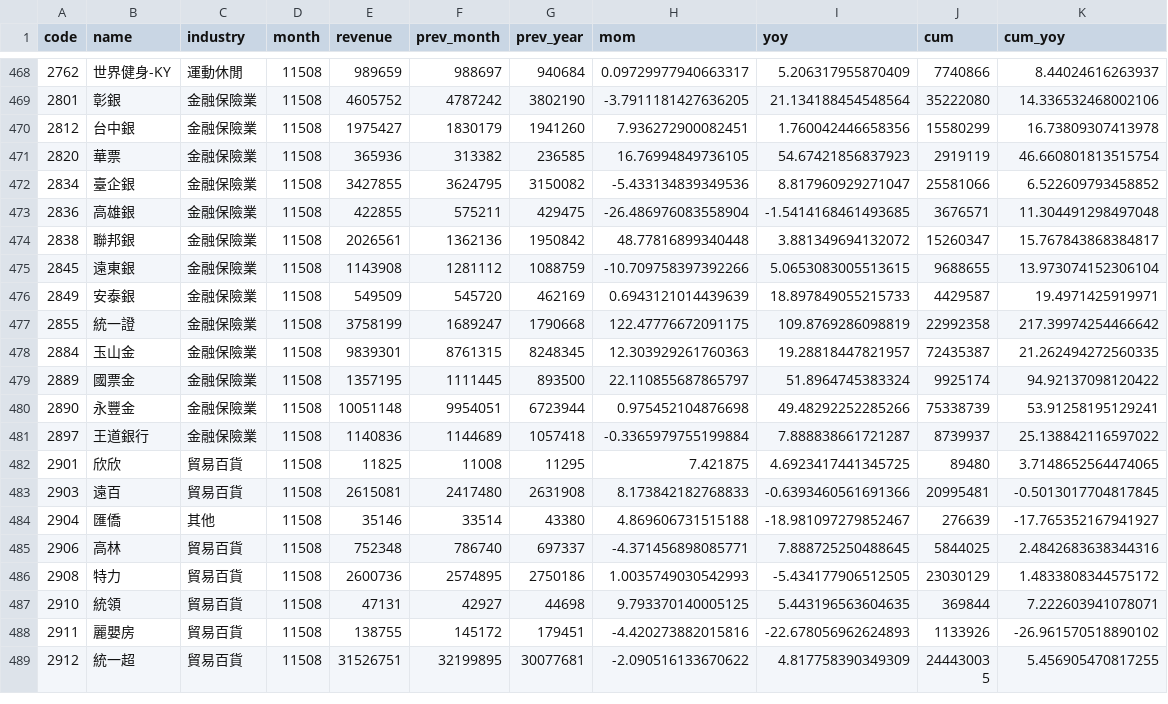
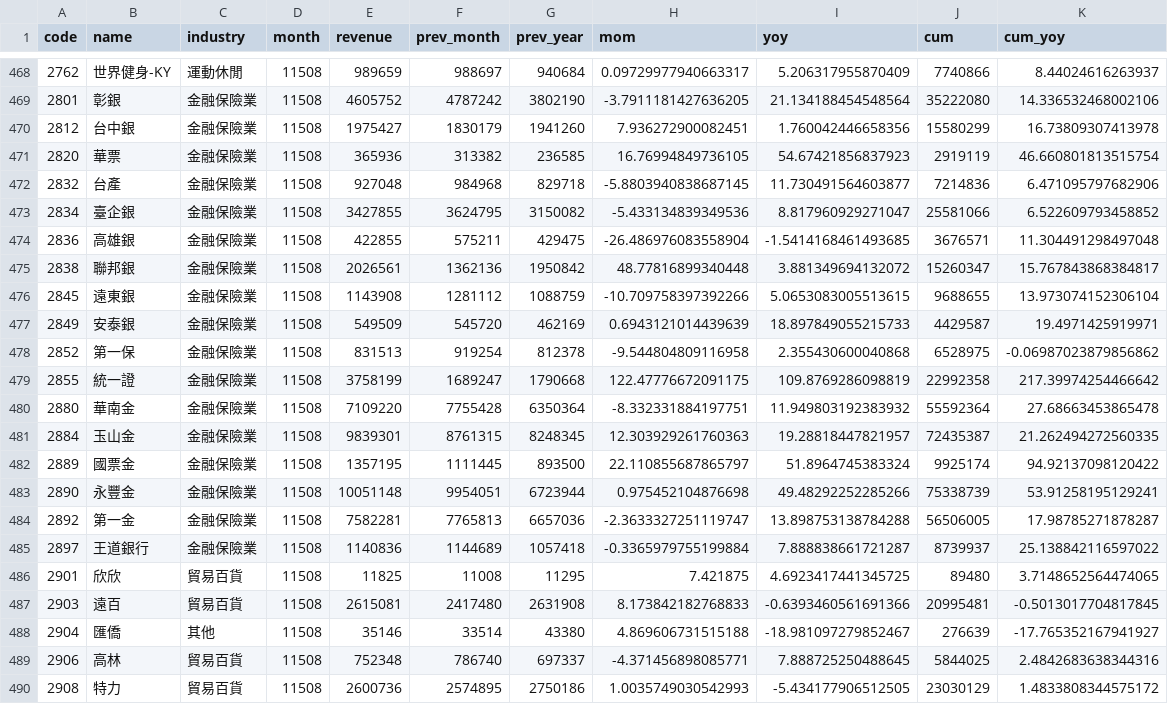
Before and after one commit to ChrisHo0317/Local_Dashboard, a CSV file: data/stock_revenue.csv, drawn as a sheet; only a part is shown, gaps mark what is left out; the shorter side is filled out with more unchanged rows.

```diff
--- a/data/stock_revenue.csv
+++ b/data/stock_revenue.csv
@@ -471,2 +471,3 @@ code,name,industry,month,revenue,prev_month,prev_year,mom,yoy,cum,cum_yoy
 2820,華票,金融保險業,11508,365936,313382,236585,16.76994849736105,54.67421856837923,2919119,46.660801813515754
+2832,台產,金融保險業,11508,927048,984968,829718,-5.8803940838687145,11.730491564603877,7214836,6.471095797682906
 2834,臺企銀,金融保險業,11508,3427855,3624795,3150082,-5.433134839349536,8.817960929271047,25581066,6.522609793458852
@@ -476,3 +477,5 @@ code,name,industry,month,revenue,prev_month,prev_year,mom,yoy,cum,cum_yoy
 2849,安泰銀,金融保險業,11508,549509,545720,462169,0.6943121014439639,18.897849055215733,4429587,19.4971425919971
+2852,第一保,金融保險業,11508,831513,919254,812378,-9.544804809116958,2.355430600040868,6528975,-0.06987023879856862
 2855,統一證,金融保險業,11508,3758199,1689247,1790668,122.47776672091175,109.8769286098819,22992358,217.39974254466642
+2880,華南金,金融保險業,11508,7109220,7755428,6350364,-8.332331884197751,11.949803192383932,55592364,27.68663453865478
 2884,玉山金,金融保險業,11508,9839301,8761315,8248345,12.303929261760363,19.28818447821957,72435387,21.262494272560335
@@ -480,2 +483,3 @@ code,name,industry,month,revenue,prev_month,prev_year,mom,yoy,cum,cum_yoy
 2890,永豐金,金融保險業,11508,10051148,9954051,6723944,0.975452104876698,49.48292252285266,75338739,53.91258195129241
+2892,第一金,金融保險業,11508,7582281,7765813,6657036,-2.3633327251119747,13.898753138784288,56506005,17.98785271878287
 2897,王道銀行,金融保險業,11508,1140836,1144689,1057418,-0.3365979755199884,7.888838661721287,8739937,25.138842116597022
```
Also changed, not shown: data/calendar_events.csv, 4 other files.
